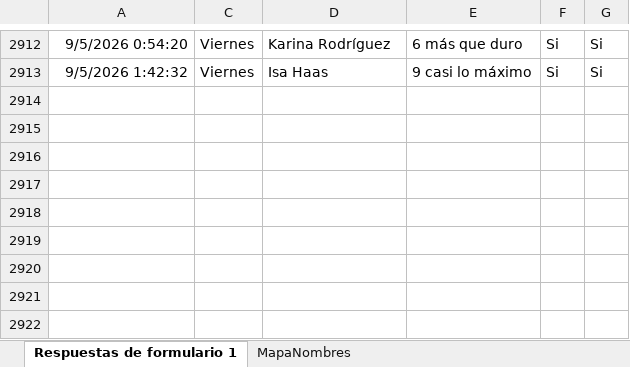
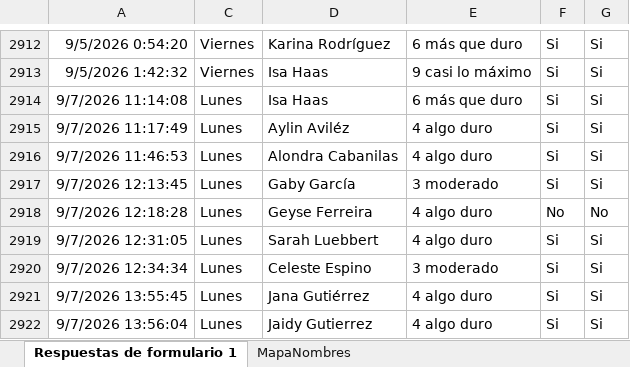
Before and after one commit to mr2293/dashboard_femenil, an Excel workbook: data/rpe_femenil.xlsx, sheet Respuestas de formulario 1, drawn as a sheet; only a part is shown, gaps mark what is left out; values as stored, in another font and other column widths than the file's, no borders; charts and pictures and conditional formats and table styles not drawn; the diff names each change by its address in the sheet, - before the commit and + after, or states it on an @@ line.

```diff
--- a/data/rpe_femenil.xlsx (sheet Respuestas de formulario 1)
+++ b/data/rpe_femenil.xlsx (sheet Respuestas de formulario 1)
+row 2914: 9/7/2026 11:14:08 | Lunes | Isa Haas | 6 más que duro | Si | Si
+row 2915: 9/7/2026 11:17:49 | Lunes | Aylin Aviléz | 4 algo duro | Si | Si
+row 2916: 9/7/2026 11:46:53 | Lunes | Alondra Cabanilas | 4 algo duro | Si | Si
+row 2917: 9/7/2026 12:13:45 | Lunes | Gaby García | 3 moderado | Si | Si
+row 2918: 9/7/2026 12:18:28 | Lunes | Geyse Ferreira | 4 algo duro | No | No
+row 2919: 9/7/2026 12:31:05 | Lunes | Sarah Luebbert | 4 algo duro | Si | Si
+row 2920: 9/7/2026 12:34:34 | Lunes | Celeste Espino | 3 moderado | Si | Si
+row 2921: 9/7/2026 13:55:45 | Lunes | Jana Gutiérrez | 4 algo duro | Si | Si
+row 2922: 9/7/2026 13:56:04 | Lunes | Jaidy Gutierrez | 4 algo duro | Si | Si
```
Also changed, not shown: hidden cells, data/cuestionario_femenil.xlsx.
